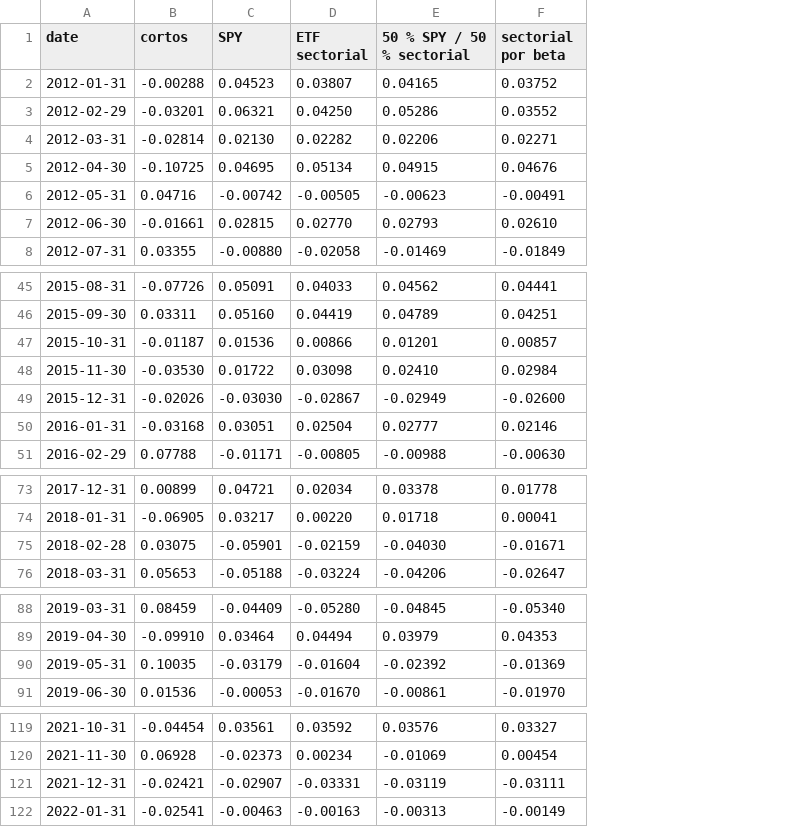
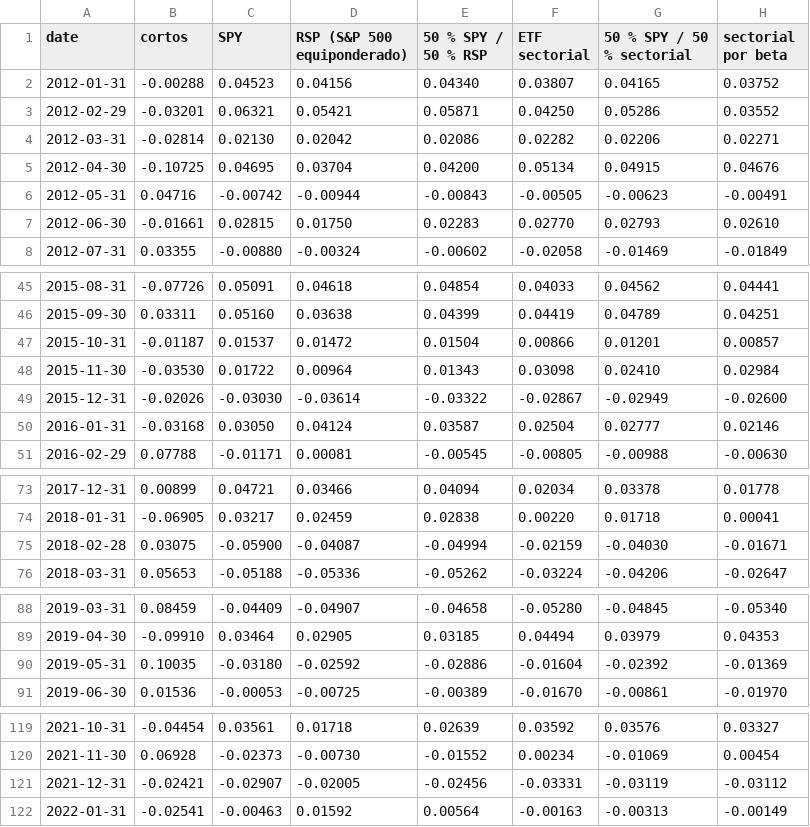
Before and after one commit to dgarciagud/Short-Equity, a CSV file: results/recent/cobertura_sectorial/retornos.csv, drawn as a sheet; only a part is shown, gaps mark what is left out; addresses are those after the commit; the diff covers the shown part only; the diff names each change by its address in the sheet, - before the commit and + after, or states it on an @@ line.

```diff
--- a/results/recent/cobertura_sectorial/retornos.csv
+++ b/results/recent/cobertura_sectorial/retornos.csv
+column D (RSP (S&P 500 equiponderado)), rows 2-8: 0.04156 | 0.05421 | 0.02042 | 0.03704 | -0.00944 | 0.01750 | -0.00324; rows 45-51: 0.04618 | 0.03638 | 0.01472 | 0.00964 | -0.03614 | 0.04124 | 0.00081; rows 73-76: 0.03466 | 0.02459 | -0.04087 | -0.05336; rows 88-91: -0.04907 | 0.02905 | -0.02592 | -0.00725; rows 119-122: 0.01718 | -0.00730 | -0.02005 | 0.01592
+column E (50 % SPY / 50 % RSP), rows 2-8: 0.04340 | 0.05871 | 0.02086 | 0.04200 | -0.00843 | 0.02283 | -0.00602; rows 45-51: 0.04854 | 0.04399 | 0.01504 | 0.01343 | -0.03322 | 0.03587 | -0.00545; rows 73-76: 0.04094 | 0.02838 | -0.04994 | -0.05262; rows 88-91: -0.04658 | 0.03185 | -0.02886 | -0.00389; rows 119-122: 0.02639 | -0.01552 | -0.02456 | 0.00564
-C47 (SPY): 0.01536
+C47 (SPY): 0.01537
-C50 (SPY): 0.03051
+C50 (SPY): 0.03050
-C75 (SPY): -0.05901
+C75 (SPY): -0.05900
-C90 (SPY): -0.03179
+C90 (SPY): -0.03180
-H121 (sectorial por beta): -0.03111
+H121 (sectorial por beta): -0.03112
```
Also changed, not shown: 1 edited cell elsewhere in this file, results/recent/cobertura_sectorial/resumen.csv, 2 other files.
